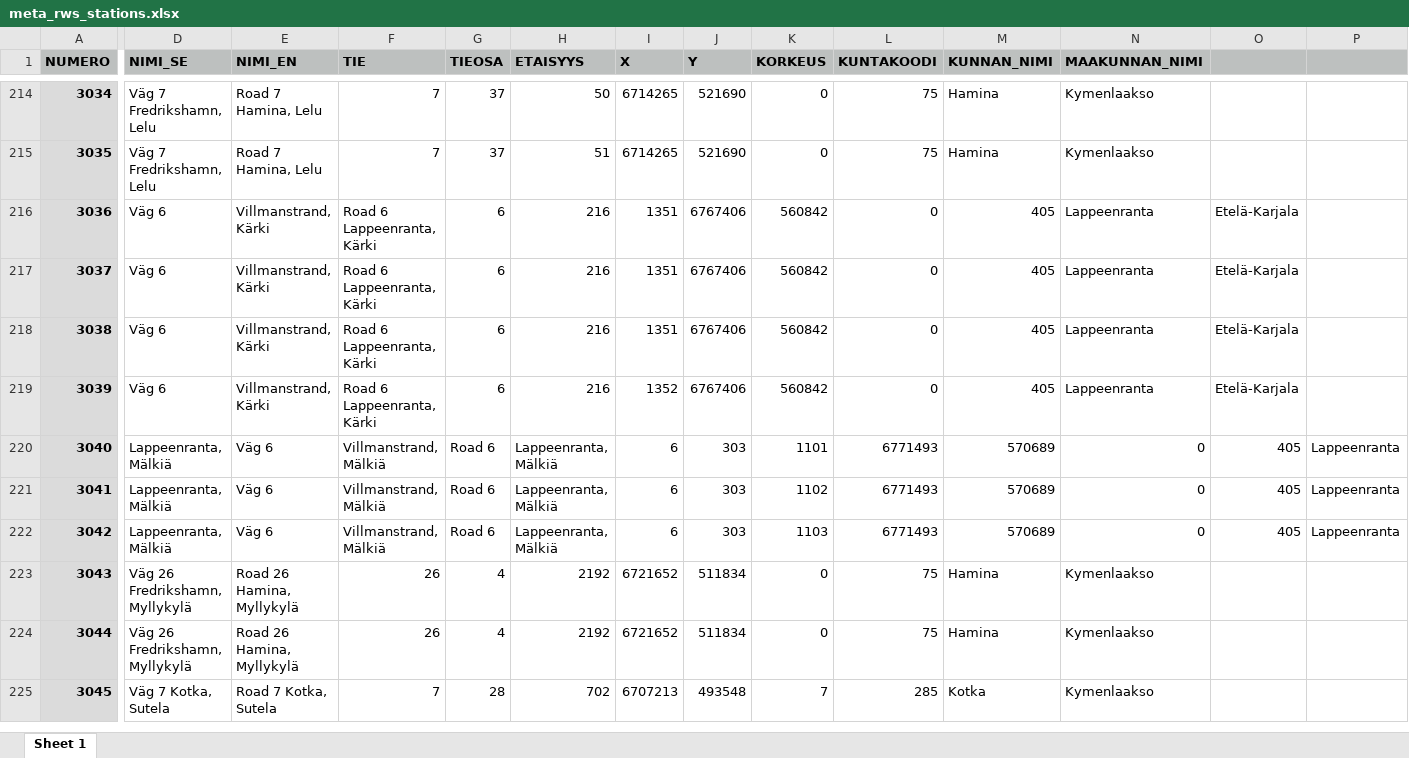
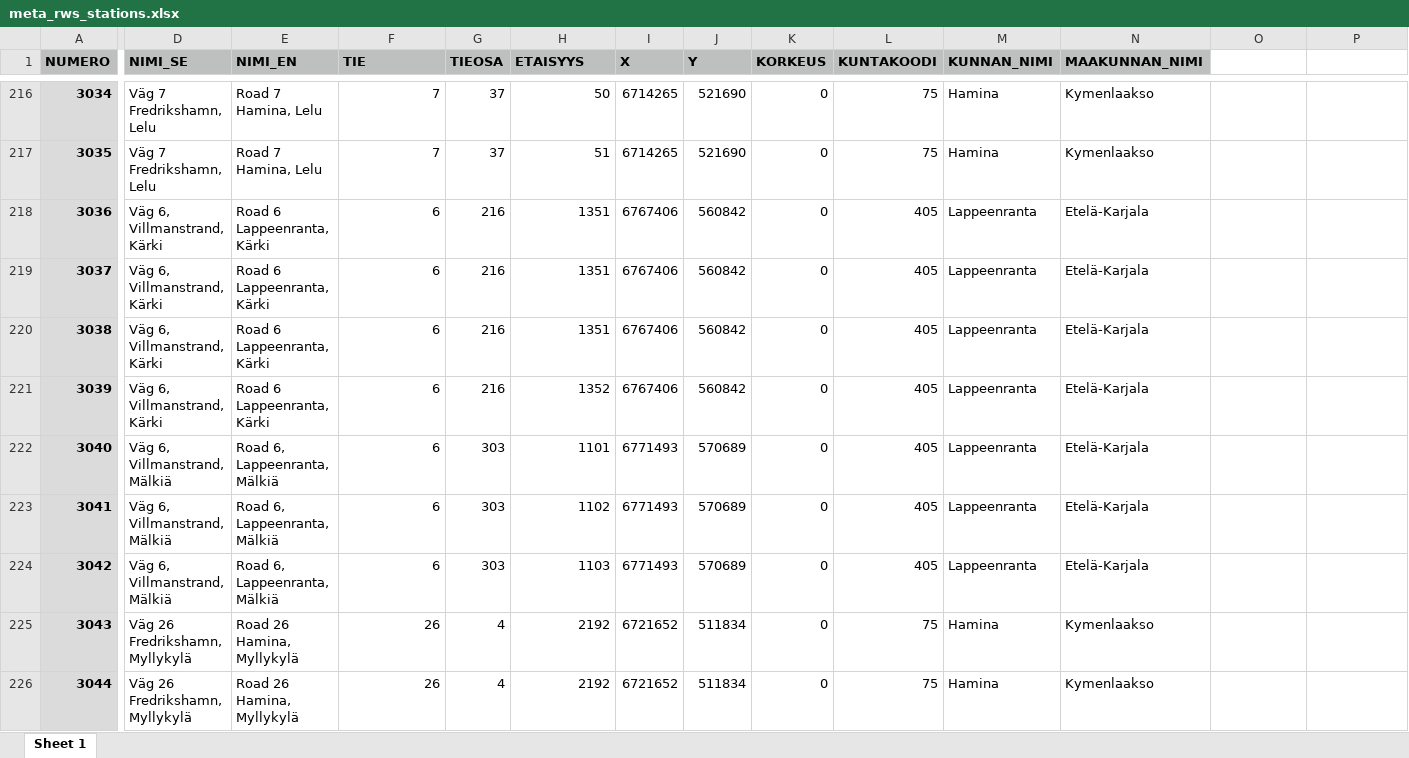
Before and after one commit to tmfg/metadata, an Excel workbook: xls/meta_rws_stations.xlsx, sheet Sheet 1, drawn as a sheet; only a part is shown, gaps mark what is left out; the shorter side is filled out with more unchanged rows; values as stored, in another font and other column widths than the file's, no borders; addresses are those after the commit; the diff covers the shown part only; the diff names each change by its address in the sheet, - before the commit and + after, or states it on an @@ line.

```diff
--- a/xls/meta_rws_stations.xlsx (sheet Sheet 1)
+++ b/xls/meta_rws_stations.xlsx (sheet Sheet 1)
-O1:P1 fill: #BDC0BF
+O1:P1 fill: none
-D218:D221 (NIMI_SE): Väg 6
+D218:D221 (NIMI_SE): Väg 6, Villmanstrand, Kärki
-E218:E221 (NIMI_EN): Villmanstrand, Kärki
+E218:E221 (NIMI_EN): Road 6 Lappeenranta, Kärki
-F218:F221 (TIE): Road 6 Lappeenranta, Kärki
+F218:F221 (TIE): 6
-G218:G221 (TIEOSA): 6
+G218:G221 (TIEOSA): 216
-H218:H220 (ETAISYYS): 216
+H218:H220 (ETAISYYS): 1351
-I218:I220 (X): 1351
+I218:I220 (X): 6767406
-J218:J221 (Y): 6767406
+J218:J221 (Y): 560842
-K218:K221 (KORKEUS): 560842
+K218:K221 (KORKEUS): 0
-L218:L221 (KUNTAKOODI): 0
+L218:L221 (KUNTAKOODI): 405
-M218:M221 (KUNNAN_NIMI): 405
+M218:M221 (KUNNAN_NIMI): Lappeenranta
-N218:N221 (MAAKUNNAN_NIMI): Lappeenranta
+N218:N221 (MAAKUNNAN_NIMI): Etelä-Karjala
-O218:O221: Etelä-Karjala
+O218:O221: (empty)
-H221 (ETAISYYS): 216
+H221 (ETAISYYS): 1352
-I221 (X): 1352
+I221 (X): 6767406
-D222:D224 (NIMI_SE): Lappeenranta, Mälkiä
+D222:D224 (NIMI_SE): Väg 6, Villmanstrand, Mälkiä
-E222:E224 (NIMI_EN): Väg 6
+E222:E224 (NIMI_EN): Road 6, Lappeenranta, Mälkiä
-F222:F224 (TIE): Villmanstrand, Mälkiä
+F222:F224 (TIE): 6
-G222:G224 (TIEOSA): Road 6
+G222:G224 (TIEOSA): 303
-H222 (ETAISYYS): Lappeenranta, Mälkiä
+H222 (ETAISYYS): 1101
-I222:I224 (X): 6
+I222:I224 (X): 6771493
-J222:J224 (Y): 303
+J222:J224 (Y): 570689
-K222 (KORKEUS): 1101
+K222 (KORKEUS): 0
-L222:L224 (KUNTAKOODI): 6771493
+L222:L224 (KUNTAKOODI): 405
-M222:M224 (KUNNAN_NIMI): 570689
+M222:M224 (KUNNAN_NIMI): Lappeenranta
-N222:N224 (MAAKUNNAN_NIMI): 0
+N222:N224 (MAAKUNNAN_NIMI): Etelä-Karjala
-O222:O224: 405
+O222:O224: (empty)
-P222:P224: Lappeenranta
+P222:P224: (empty)
-H223 (ETAISYYS): Lappeenranta, Mälkiä
+H223 (ETAISYYS): 1102
-K223 (KORKEUS): 1102
+K223 (KORKEUS): 0
-H224 (ETAISYYS): Lappeenranta, Mälkiä
+H224 (ETAISYYS): 1103
-K224 (KORKEUS): 1103
+K224 (KORKEUS): 0
```
Also changed, not shown: 2 added rows, 98 edited cells and cell formats elsewhere in this sheet, xls/meta_rw_cameras.xlsx, xls/meta_rws_sensors.xlsx, 5 other files.
